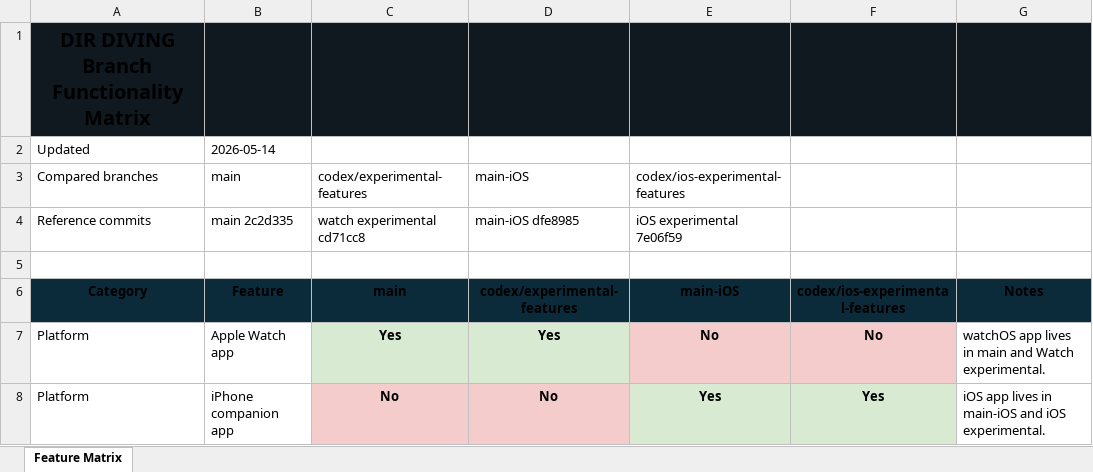
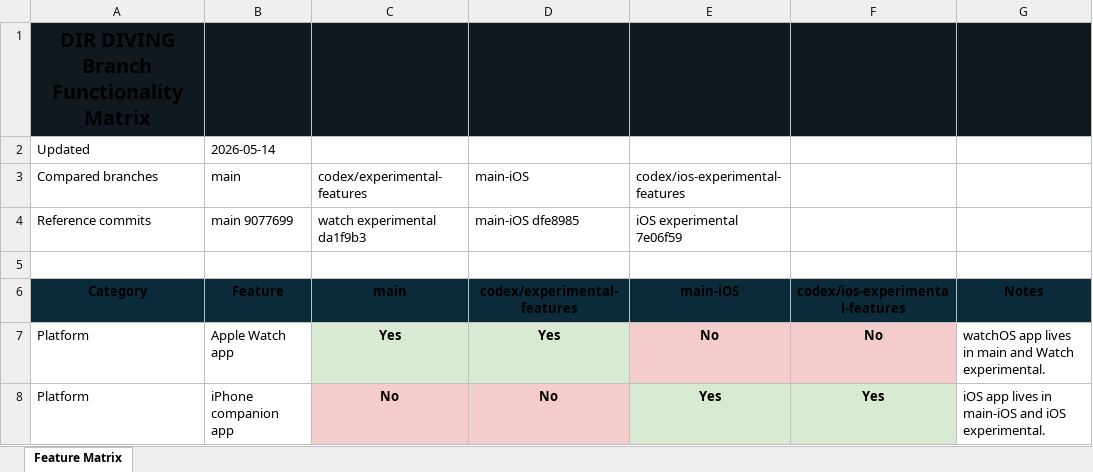
Before and after one commit to egopfe/DirDiving-App, an Excel workbook: Docs/Branch_Functionality_Matrix.xlsx, sheet Feature Matrix, drawn as a sheet; only a part is shown; values as stored, in another font and other column widths than the file's, no borders; the diff names each change by its address in the sheet, - before the commit and + after, or states it on an @@ line.

Commit message:
Refresh matrix after GPS capture fix

```diff
--- a/Docs/Branch_Functionality_Matrix.xlsx (sheet Feature Matrix)
+++ b/Docs/Branch_Functionality_Matrix.xlsx (sheet Feature Matrix)
-B4 (main): main 2c2d335
+B4 (main): main 9077699
-C4 (codex/experimental-features): watch experimental cd71cc8
+C4 (codex/experimental-features): watch experimental da1f9b3
```
